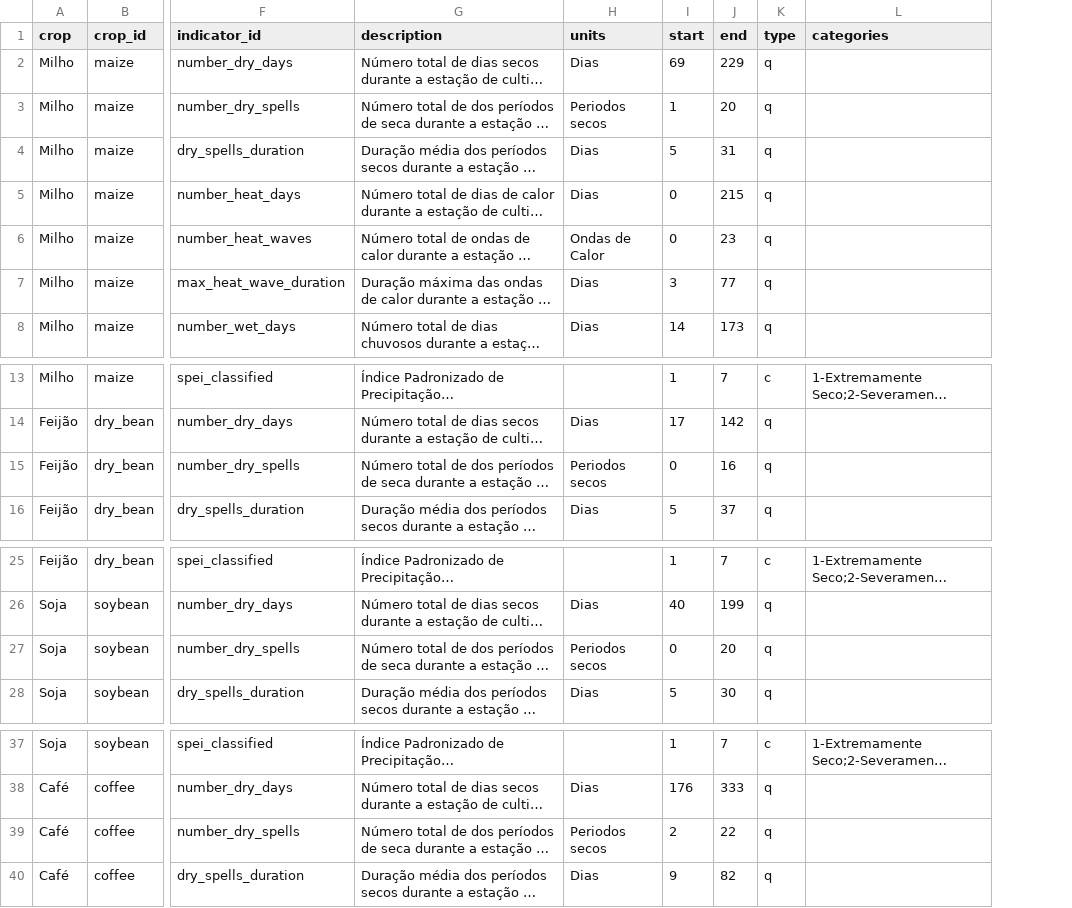
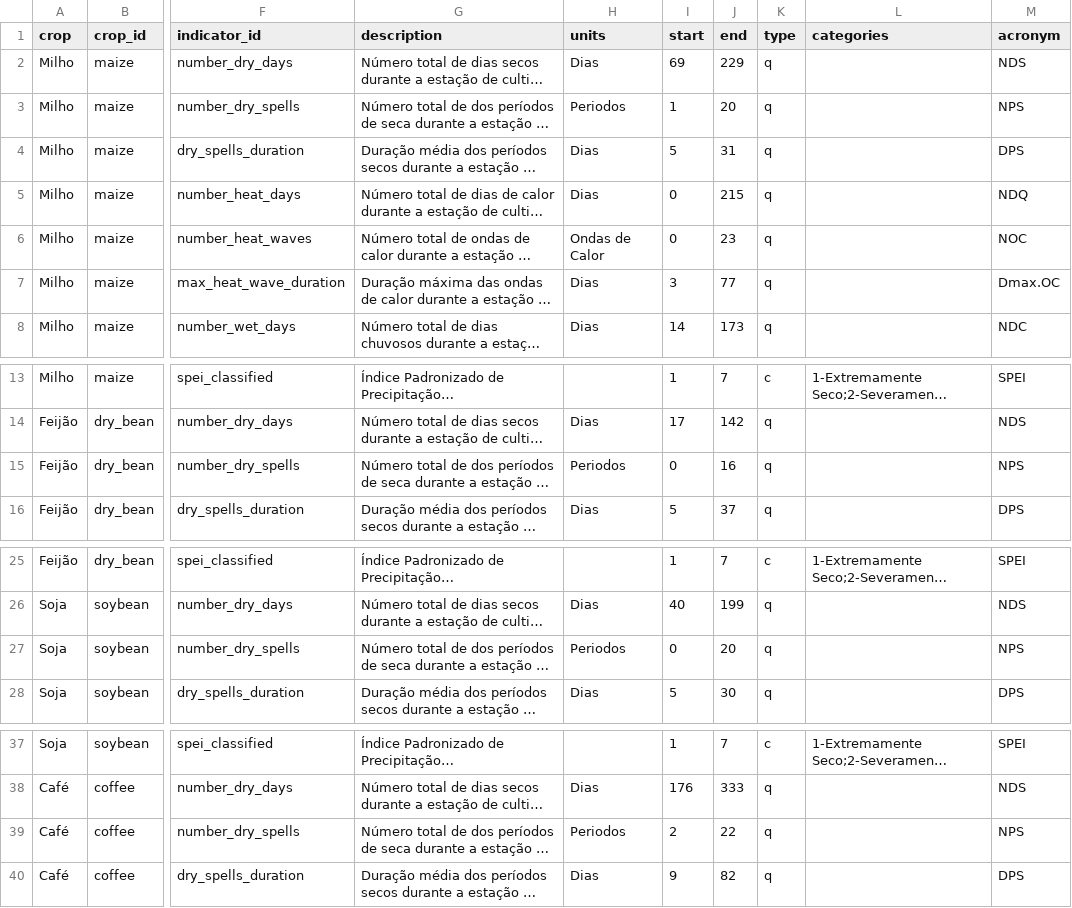
Before and after one commit to CIAT-DAPA/usaid_forecast_web, a CSV file: src/CIAT.DAPA.USAID.Forecast.Web/Data/indicators.csv, drawn as a sheet; only a part is shown, gaps mark what is left out; long unchanged cells end in …; the diff names each change by its address in the sheet, - before the commit and + after, or states it on an @@ line.

```diff
--- a/src/CIAT.DAPA.USAID.Forecast.Web/Data/indicators.csv
+++ b/src/CIAT.DAPA.USAID.Forecast.Web/Data/indicators.csv
+column M (acronym), rows 2-8: NDS | NPS | DPS | NDQ | NOC | Dmax.OC | NDC; rows 13-16: SPEI | NDS | NPS | DPS; rows 25-28: SPEI | NDS | NPS | DPS; rows 37-40: SPEI | NDS | NPS | DPS
-H3 (units): Periodos secos
+H3 (units): Periodos
-H15 (units): Periodos secos
+H15 (units): Periodos
-H27 (units): Periodos secos
+H27 (units): Periodos
-H39 (units): Periodos secos
+H39 (units): Periodos
```
Also changed, not shown: 18 other files.
